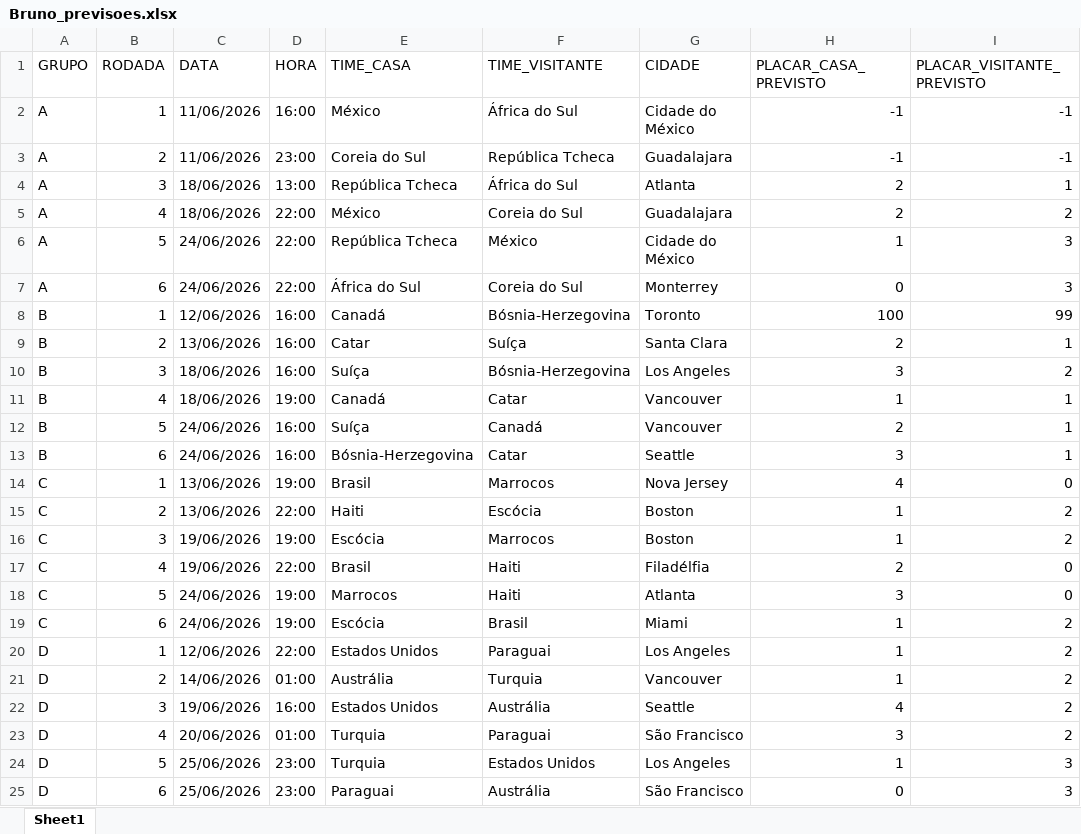
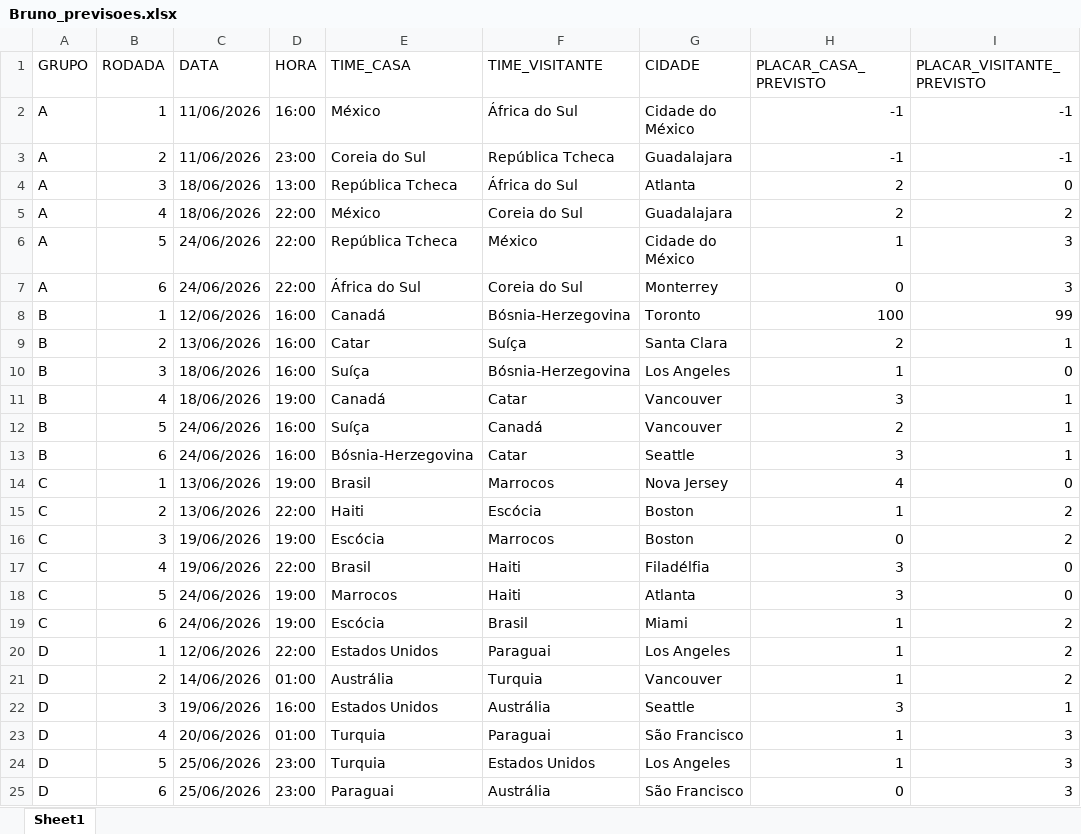
Before and after one commit to amokabsb80-sketch/bolao-copa-2026, an Excel workbook: planilhas_competidores/Bruno_previsoes.xlsx, sheet Sheet1, drawn as a sheet; only a part is shown; values as stored, in another font and other column widths than the file's, no borders; the diff covers the shown part only; the diff names each change by its address in the sheet, - before the commit and + after, or states it on an @@ line.

```diff
--- a/planilhas_competidores/Bruno_previsoes.xlsx (sheet Sheet1)
+++ b/planilhas_competidores/Bruno_previsoes.xlsx (sheet Sheet1)
-I4 (PLACAR_VISITANTE_PREVISTO): 1
+I4 (PLACAR_VISITANTE_PREVISTO): 0
-H10 (PLACAR_CASA_PREVISTO): 3
+H10 (PLACAR_CASA_PREVISTO): 1
-I10 (PLACAR_VISITANTE_PREVISTO): 2
+I10 (PLACAR_VISITANTE_PREVISTO): 0
-H11 (PLACAR_CASA_PREVISTO): 1
+H11 (PLACAR_CASA_PREVISTO): 3
-H16 (PLACAR_CASA_PREVISTO): 1
+H16 (PLACAR_CASA_PREVISTO): 0
-H17 (PLACAR_CASA_PREVISTO): 2
+H17 (PLACAR_CASA_PREVISTO): 3
-H22 (PLACAR_CASA_PREVISTO): 4
+H22 (PLACAR_CASA_PREVISTO): 3
-I22 (PLACAR_VISITANTE_PREVISTO): 2
+I22 (PLACAR_VISITANTE_PREVISTO): 1
-H23 (PLACAR_CASA_PREVISTO): 3
+H23 (PLACAR_CASA_PREVISTO): 1
-I23 (PLACAR_VISITANTE_PREVISTO): 2
+I23 (PLACAR_VISITANTE_PREVISTO): 3
```
Also changed, not shown: 9 edited cells elsewhere in this sheet, planilhas_competidores/Lorenzo_previsoes.xlsx, planilhas_competidores/Miguel_previsoes.xlsx, 2 other files.
